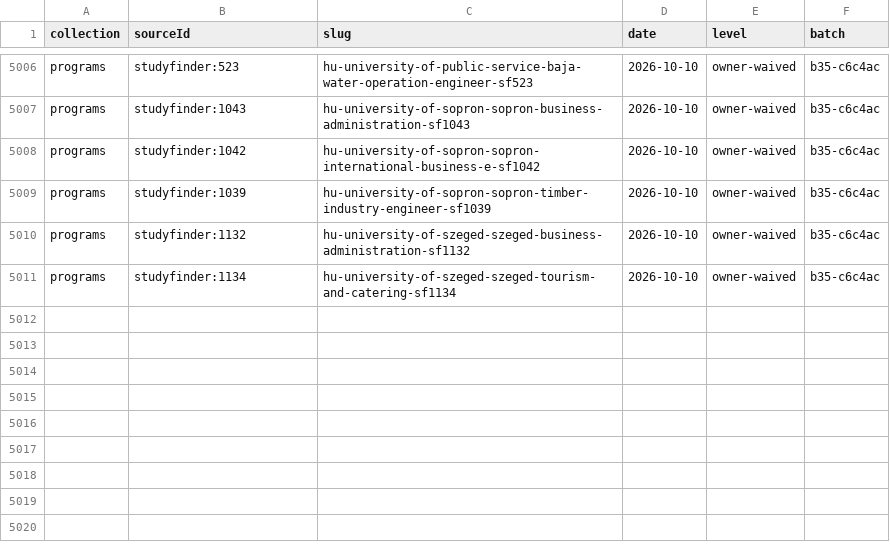
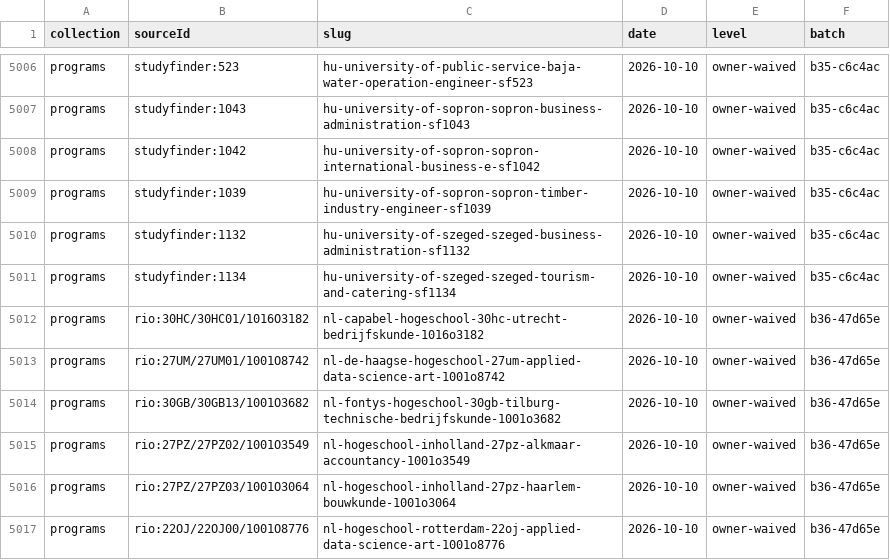
Before and after one commit to negexx/jisr, a CSV file: data-staging/PROMOTED.csv, drawn as a sheet; only a part is shown, gaps mark what is left out.

```diff
--- a/data-staging/PROMOTED.csv
+++ b/data-staging/PROMOTED.csv
@@ -5011 +5011,7 @@ programs,studyfinder:1132,hu-university-of-szeged-szeged-business-administration
 programs,studyfinder:1134,hu-university-of-szeged-szeged-tourism-and-catering-sf1134,2026-10-10,owner-waived,b35-c6c4ac
+programs,rio:30HC/30HC01/1016O3182,nl-capabel-hogeschool-30hc-utrecht-bedrijfskunde-1016o3182,2026-10-10,owner-waived,b36-47d65e
+programs,rio:27UM/27UM01/1001O8742,nl-de-haagse-hogeschool-27um-applied-data-science-art-1001o8742,2026-10-10,owner-waived,b36-47d65e
+programs,rio:30GB/30GB13/1001O3682,nl-fontys-hogeschool-30gb-tilburg-technische-bedrijfskunde-1001o3682,2026-10-10,owner-waived,b36-47d65e
+programs,rio:27PZ/27PZ02/1001O3549,nl-hogeschool-inholland-27pz-alkmaar-accountancy-1001o3549,2026-10-10,owner-waived,b36-47d65e
+programs,rio:27PZ/27PZ03/1001O3064,nl-hogeschool-inholland-27pz-haarlem-bouwkunde-1001o3064,2026-10-10,owner-waived,b36-47d65e
+programs,rio:22OJ/22OJ00/1001O8776,nl-hogeschool-rotterdam-22oj-applied-data-science-art-1001o8776,2026-10-10,owner-waived,b36-47d65e
```
Also changed, not shown: data-staging/AUDIT.csv, 8 other files.
